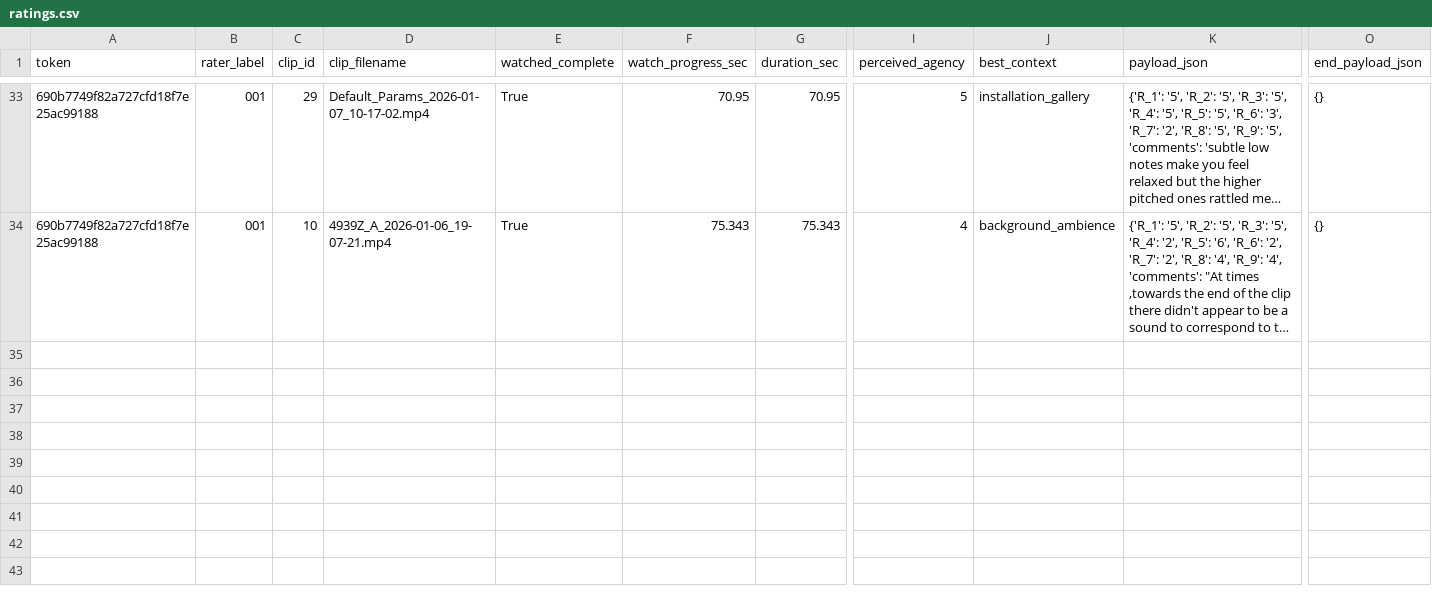
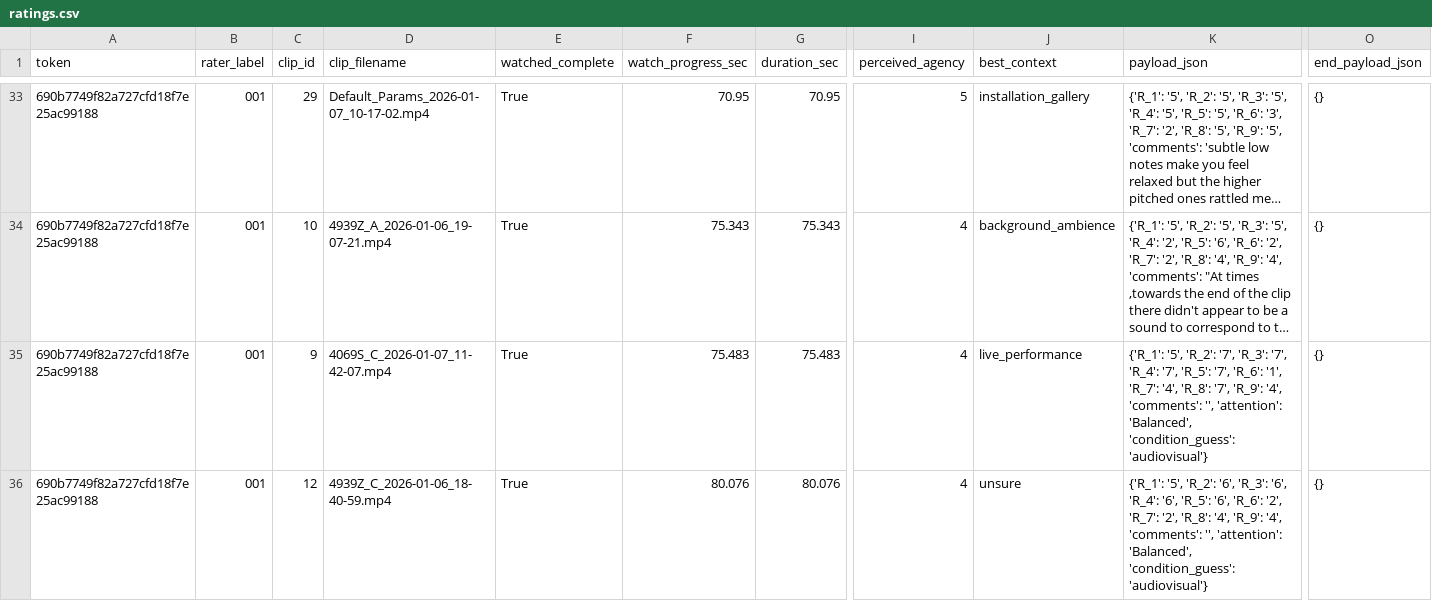
Before and after one commit to td0034/OrganisedSound, a CSV file: Rater Survey/exports/ratings.csv, drawn as a sheet; only a part is shown, gaps mark what is left out; long unchanged cells end in …; rows hold the shown columns only; the diff names each change by its address in the sheet, - before the commit and + after, or states it on an @@ line.

```diff
--- a/Rater Survey/exports/ratings.csv
+++ b/Rater Survey/exports/ratings.csv
+row 35: 690b7749f82a727cfd18f7e25ac99188 | 001 | 9 | 4069S_C_2026-01-07_11-42-07.mp4 | True | 75.483 | 75.483 | 4 | live_performance | {'R_1': '5', 'R_2': '7', 'R_3': '7', 'R_4': '7', 'R_5': '7', 'R_6': '1', 'R_7': '4', 'R_8': '7', 'R_9': '4', 'comments': '', 'attention': 'Balanced', 'condition_guess': 'audiovisual'} | {}
+row 36: 690b7749f82a727cfd18f7e25ac99188 | 001 | 12 | 4939Z_C_2026-01-06_18-40-59.mp4 | True | 80.076 | 80.076 | 4 | unsure | {'R_1': '5', 'R_2': '6', 'R_3': '6', 'R_4': '6', 'R_5': '6', 'R_6': '2', 'R_7': '2', 'R_8': '4', 'R_9': '4', 'comments': '', 'attention': 'Balanced', 'condition_guess': 'audiovisual'} | {}
```
Also changed, not shown: 1 other file.
